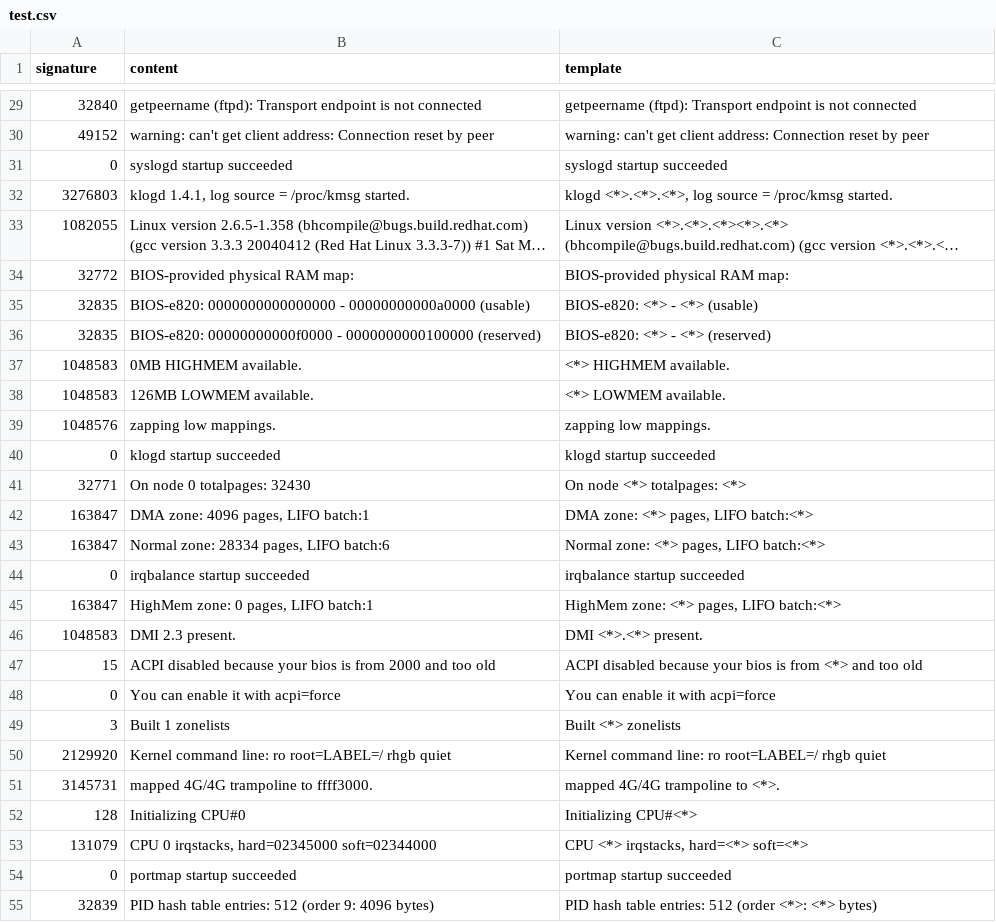
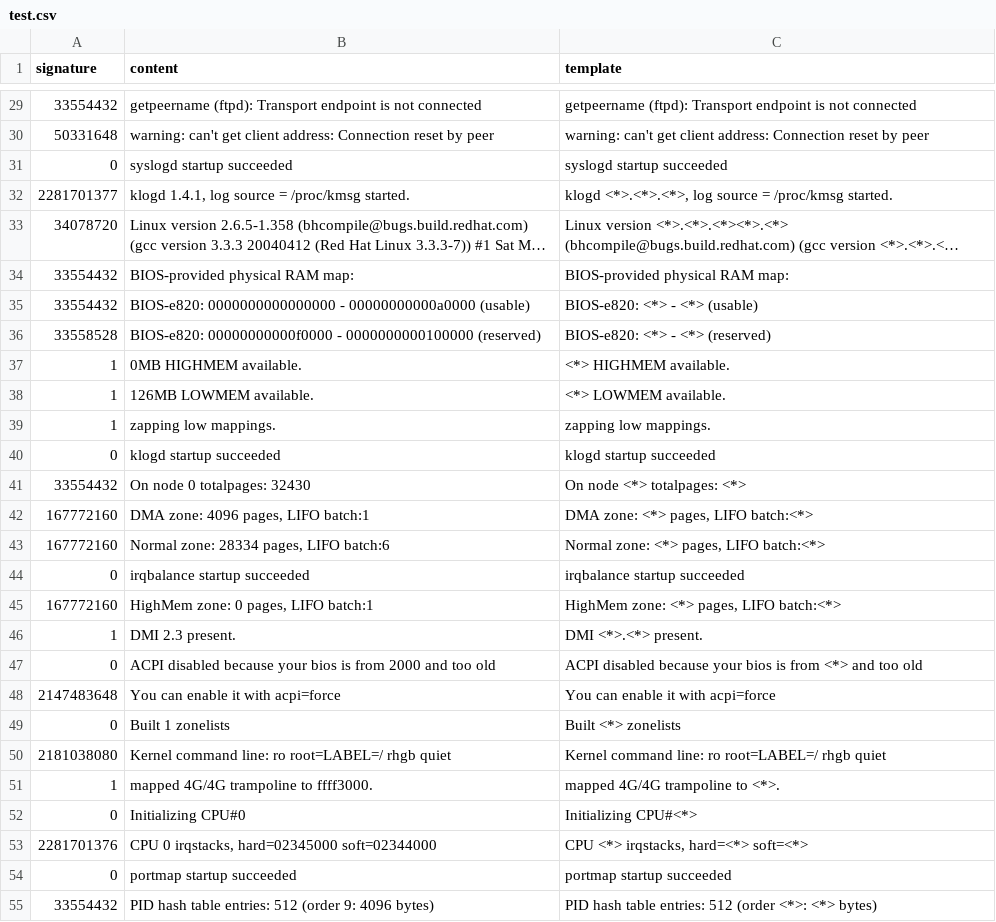
Before and after one commit to f1amingo/logparser, a CSV file: logparser/ADC/test.csv, drawn as a sheet; only a part is shown, gaps mark what is left out; long unchanged cells end in …; the diff covers the shown part only; the diff names each change by its address in the sheet, - before the commit and + after, or states it on an @@ line.

```diff
--- a/logparser/ADC/test.csv
+++ b/logparser/ADC/test.csv
-A29 (signature): 32840
+A29 (signature): 33554432
-A30 (signature): 49152
+A30 (signature): 50331648
-A32 (signature): 3276803
+A32 (signature): 2281701377
-A33 (signature): 1082055
+A33 (signature): 34078720
-A34 (signature): 32772
+A34 (signature): 33554432
-A35 (signature): 32835
+A35 (signature): 33554432
-A36 (signature): 32835
+A36 (signature): 33558528
-A37:A38 (signature): 1048583
+A37:A38 (signature): 1
-A39 (signature): 1048576
+A39 (signature): 1
-A41 (signature): 32771
+A41 (signature): 33554432
-A42:A43 (signature): 163847
+A42:A43 (signature): 167772160
-A45 (signature): 163847
+A45 (signature): 167772160
-A46 (signature): 1048583
+A46 (signature): 1
-A47 (signature): 15
+A47 (signature): 0
-A48 (signature): 0
+A48 (signature): 2147483648
-A49 (signature): 3
+A49 (signature): 0
-A50 (signature): 2129920
+A50 (signature): 2181038080
-A51 (signature): 3145731
+A51 (signature): 1
-A52 (signature): 128
+A52 (signature): 0
-A53 (signature): 131079
+A53 (signature): 2281701376
-A55 (signature): 32839
+A55 (signature): 33554432
```
Also changed, not shown: 83 edited cells elsewhere in this file, 6 other files.
